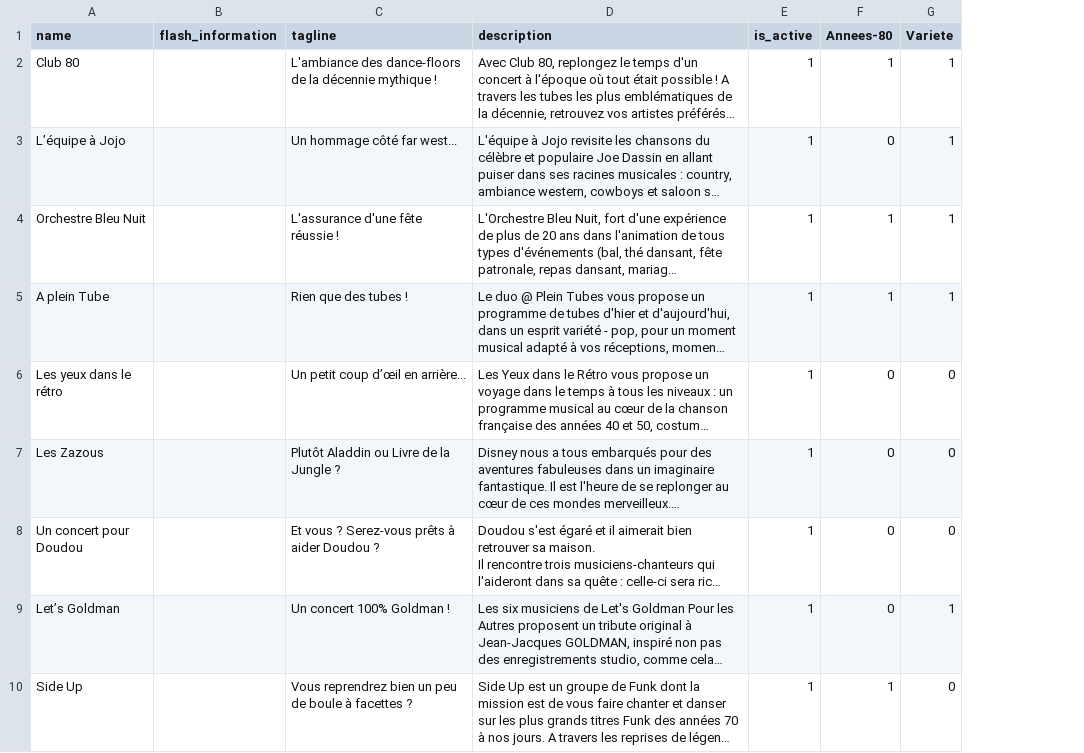
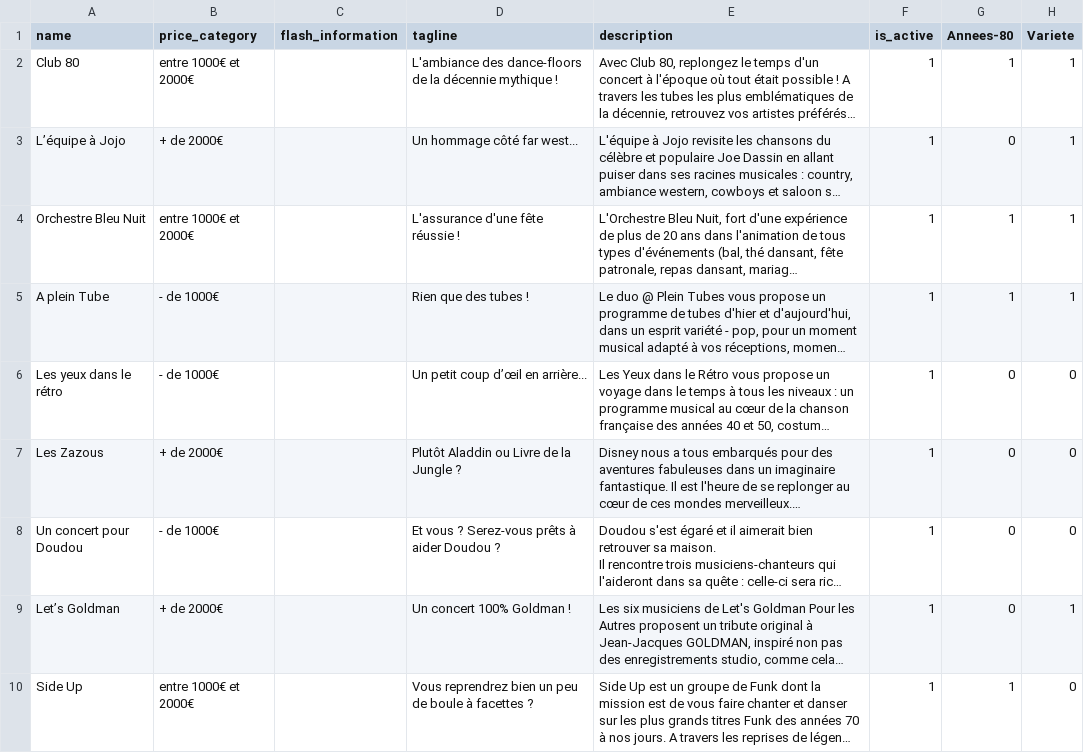
Before and after one commit to e-riff/tuttifruttiprod, a CSV file: src/DataFixtures/data/bands.csv, drawn as a sheet; only a part is shown; long unchanged cells end in …; the diff names each change by its address in the sheet, - before the commit and + after, or states it on an @@ line.

Commit message:
adding price ok

```diff
--- a/src/DataFixtures/data/bands.csv
+++ b/src/DataFixtures/data/bands.csv
+column B (price_category), rows 2-10: entre 1000€ et 2000€ | + de 2000€ | entre 1000€ et 2000€ | - de 1000€ | - de 1000€ | + de 2000€ | - de 1000€ | + de 2000€ | entre 1000€ et 2000€
```
Also changed, not shown: 10 other files.
